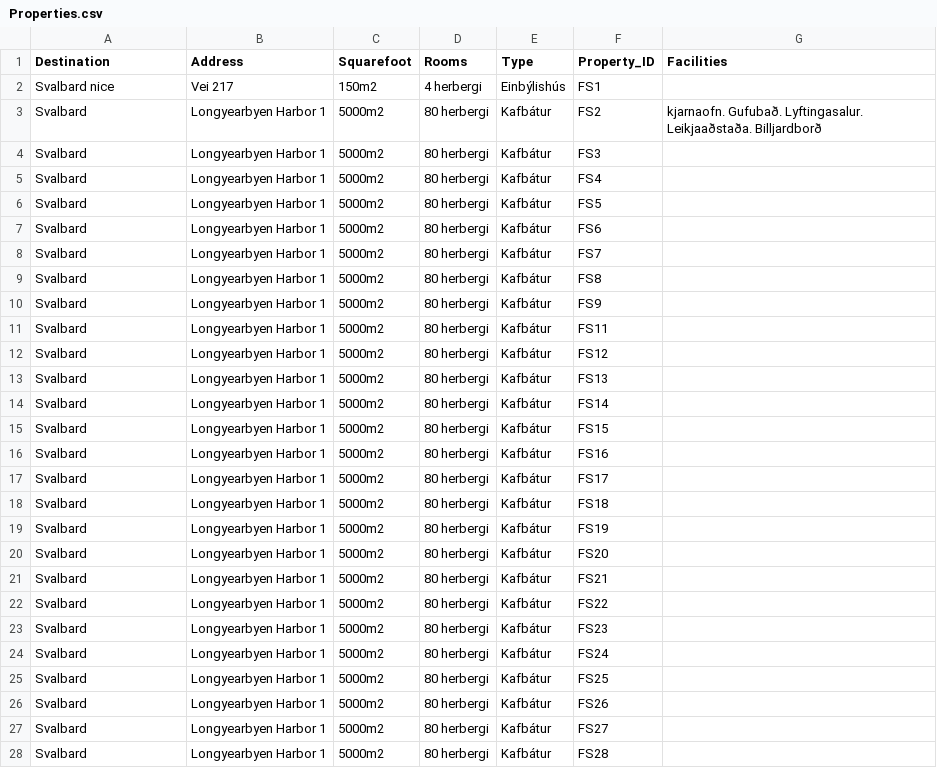
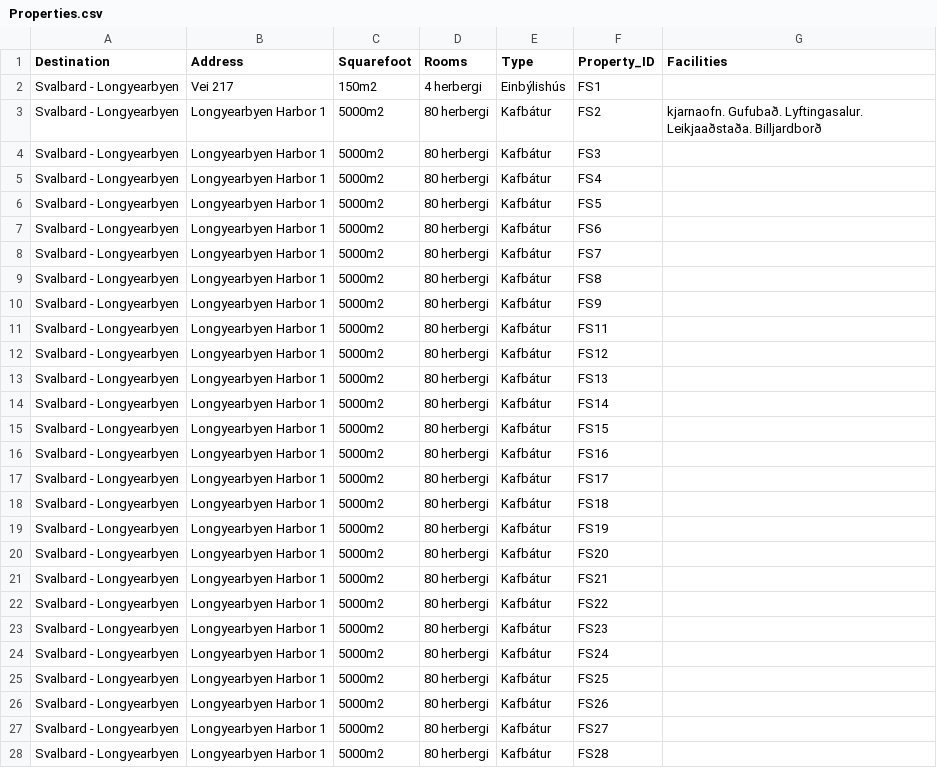
Before and after one commit to saraatla/VLN1-H25, a CSV file: csv/Properties.csv, drawn as a sheet; only a part is shown; the diff covers the shown part only.

```diff
--- a/csv/Properties.csv
+++ b/csv/Properties.csv
@@ -1,28 +1,28 @@
 Destination,Address,Squarefoot,Rooms,Type,Property_ID,Facilities
-Svalbard nice,Vei 217,150m2,4 herbergi,Einbýlishús,FS1,
-Svalbard,Longyearbyen Harbor 1,5000m2,80 herbergi,Kafbátur,FS2,kjarnaofn. Gufubað. Lyftingasalur. Leikjaaðstaða. Billjardborð
-Svalbard,Longyearbyen Harbor 1,5000m2,80 herbergi,Kafbátur,FS3,
-Svalbard,Longyearbyen Harbor 1,5000m2,80 herbergi,Kafbátur,FS4,
-Svalbard,Longyearbyen Harbor 1,5000m2,80 herbergi,Kafbátur,FS5,
-Svalbard,Longyearbyen Harbor 1,5000m2,80 herbergi,Kafbátur,FS6,
-Svalbard,Longyearbyen Harbor 1,5000m2,80 herbergi,Kafbátur,FS7,
-Svalbard,Longyearbyen Harbor 1,5000m2,80 herbergi,Kafbátur,FS8,
-Svalbard,Longyearbyen Harbor 1,5000m2,80 herbergi,Kafbátur,FS9,
-Svalbard,Longyearbyen Harbor 1,5000m2,80 herbergi,Kafbátur,FS11,
-Svalbard,Longyearbyen Harbor 1,5000m2,80 herbergi,Kafbátur,FS12,
-Svalbard,Longyearbyen Harbor 1,5000m2,80 herbergi,Kafbátur,FS13,
-Svalbard,Longyearbyen Harbor 1,5000m2,80 herbergi,Kafbátur,FS14,
-Svalbard,Longyearbyen Harbor 1,5000m2,80 herbergi,Kafbátur,FS15,
-Svalbard,Longyearbyen Harbor 1,5000m2,80 herbergi,Kafbátur,FS16,
-Svalbard,Longyearbyen Harbor 1,5000m2,80 herbergi,Kafbátur,FS17,
-Svalbard,Longyearbyen Harbor 1,5000m2,80 herbergi,Kafbátur,FS18,
-Svalbard,Longyearbyen Harbor 1,5000m2,80 herbergi,Kafbátur,FS19,
-Svalbard,Longyearbyen Harbor 1,5000m2,80 herbergi,Kafbátur,FS20,
-Svalbard,Longyearbyen Harbor 1,5000m2,80 herbergi,Kafbátur,FS21,
-Svalbard,Longyearbyen Harbor 1,5000m2,80 herbergi,Kafbátur,FS22,
-Svalbard,Longyearbyen Harbor 1,5000m2,80 herbergi,Kafbátur,FS23,
-Svalbard,Longyearbyen Harbor 1,5000m2,80 herbergi,Kafbátur,FS24,
-Svalbard,Longyearbyen Harbor 1,5000m2,80 herbergi,Kafbátur,FS25,
-Svalbard,Longyearbyen Harbor 1,5000m2,80 herbergi,Kafbátur,FS26,
-Svalbard,Longyearbyen Harbor 1,5000m2,80 herbergi,Kafbátur,FS27,
-Svalbard,Longyearbyen Harbor 1,5000m2,80 herbergi,Kafbátur,FS28,
+Svalbard - Longyearbyen,Vei 217,150m2,4 herbergi,Einbýlishús,FS1,
+Svalbard - Longyearbyen,Longyearbyen Harbor 1,5000m2,80 herbergi,Kafbátur,FS2,kjarnaofn. Gufubað. Lyftingasalur. Leikjaaðstaða. Billjardborð
+Svalbard - Longyearbyen,Longyearbyen Harbor 1,5000m2,80 herbergi,Kafbátur,FS3,
+Svalbard - Longyearbyen,Longyearbyen Harbor 1,5000m2,80 herbergi,Kafbátur,FS4,
+Svalbard - Longyearbyen,Longyearbyen Harbor 1,5000m2,80 herbergi,Kafbátur,FS5,
+Svalbard - Longyearbyen,Longyearbyen Harbor 1,5000m2,80 herbergi,Kafbátur,FS6,
+Svalbard - Longyearbyen,Longyearbyen Harbor 1,5000m2,80 herbergi,Kafbátur,FS7,
+Svalbard - Longyearbyen,Longyearbyen Harbor 1,5000m2,80 herbergi,Kafbátur,FS8,
+Svalbard - Longyearbyen,Longyearbyen Harbor 1,5000m2,80 herbergi,Kafbátur,FS9,
+Svalbard - Longyearbyen,Longyearbyen Harbor 1,5000m2,80 herbergi,Kafbátur,FS11,
+Svalbard - Longyearbyen,Longyearbyen Harbor 1,5000m2,80 herbergi,Kafbátur,FS12,
+Svalbard - Longyearbyen,Longyearbyen Harbor 1,5000m2,80 herbergi,Kafbátur,FS13,
+Svalbard - Longyearbyen,Longyearbyen Harbor 1,5000m2,80 herbergi,Kafbátur,FS14,
+Svalbard - Longyearbyen,Longyearbyen Harbor 1,5000m2,80 herbergi,Kafbátur,FS15,
+Svalbard - Longyearbyen,Longyearbyen Harbor 1,5000m2,80 herbergi,Kafbátur,FS16,
+Svalbard - Longyearbyen,Longyearbyen Harbor 1,5000m2,80 herbergi,Kafbátur,FS17,
+Svalbard - Longyearbyen,Longyearbyen Harbor 1,5000m2,80 herbergi,Kafbátur,FS18,
+Svalbard - Longyearbyen,Longyearbyen Harbor 1,5000m2,80 herbergi,Kafbátur,FS19,
+Svalbard - Longyearbyen,Longyearbyen Harbor 1,5000m2,80 herbergi,Kafbátur,FS20,
+Svalbard - Longyearbyen,Longyearbyen Harbor 1,5000m2,80 herbergi,Kafbátur,FS21,
+Svalbard - Longyearbyen,Longyearbyen Harbor 1,5000m2,80 herbergi,Kafbátur,FS22,
+Svalbard - Longyearbyen,Longyearbyen Harbor 1,5000m2,80 herbergi,Kafbátur,FS23,
+Svalbard - Longyearbyen,Longyearbyen Harbor 1,5000m2,80 herbergi,Kafbátur,FS24,
+Svalbard - Longyearbyen,Longyearbyen Harbor 1,5000m2,80 herbergi,Kafbátur,FS25,
+Svalbard - Longyearbyen,Longyearbyen Harbor 1,5000m2,80 herbergi,Kafbátur,FS26,
+Svalbard - Longyearbyen,Longyearbyen Harbor 1,5000m2,80 herbergi,Kafbátur,FS27,
+Svalbard - Longyearbyen,Longyearbyen Harbor 1,5000m2,80 herbergi,Kafbátur,FS28,
```
Also changed, not shown: 79 edited cells elsewhere in this file, csv/Destinations.csv, csv/Employees.csv, 2 other files.
